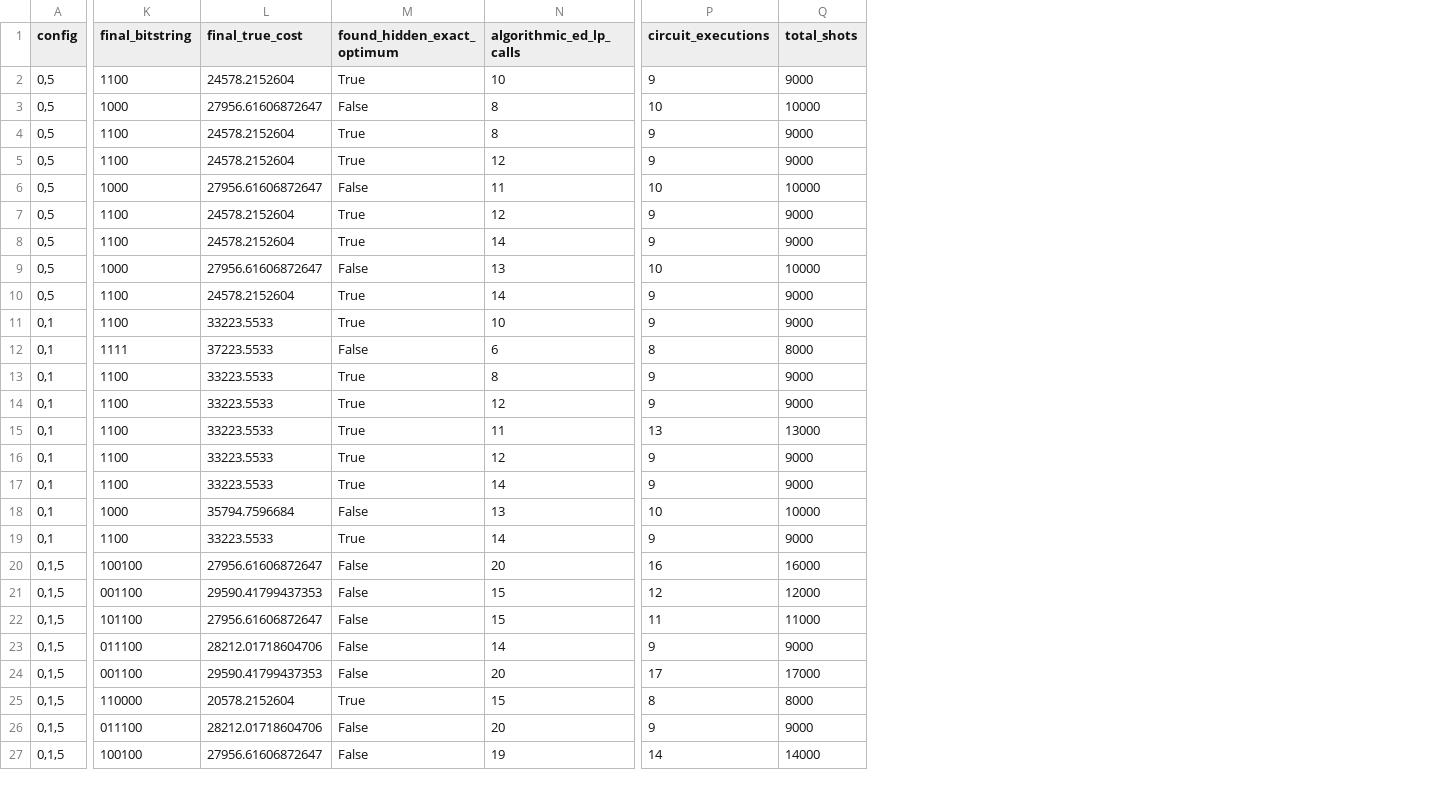
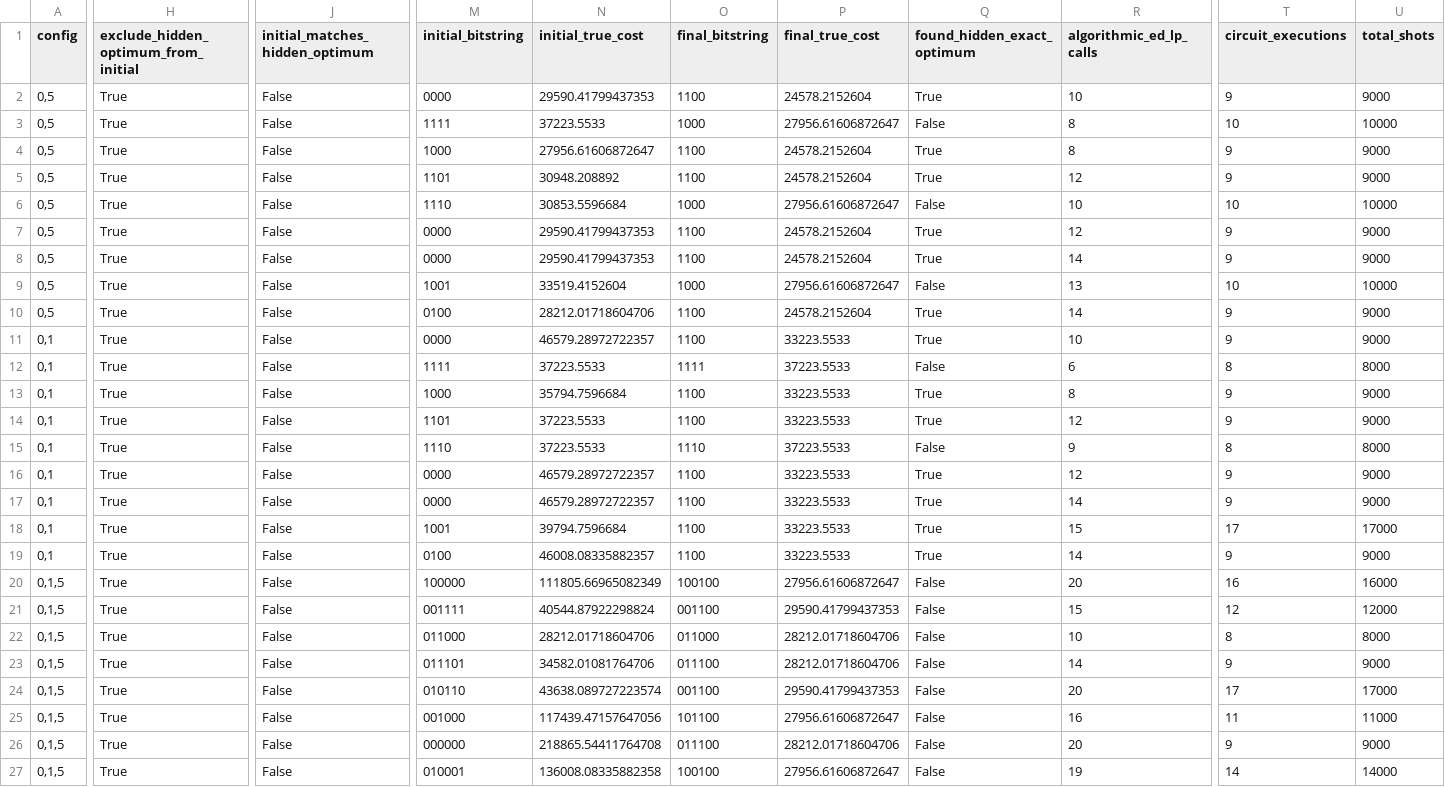
Before and after one commit to LMlater/qubit-value-function, a CSV file: results/stage1_case14_t2_small_sample_gate_level_gas_sweep_exclude_hidden_smoke.csv, drawn as a sheet; only a part is shown, gaps mark what is left out; addresses are those after the commit; the diff covers the shown part only; the diff names each change by its address in the sheet, - before the commit and + after, or states it on an @@ line.

```diff
--- a/results/stage1_case14_t2_small_sample_gate_level_gas_sweep_exclude_hidden_smoke.csv
+++ b/results/stage1_case14_t2_small_sample_gate_level_gas_sweep_exclude_hidden_smoke.csv
+column H, rows 1-27: exclude_hidden_optimum_from_initial | True | True | True | True | True | True | True | True | True | True | True | True | True | True | True | True | True | True | True | True | True | True | True | True | True | True
+column J (initial_matches_hidden_optimum), rows 2-27: all False
+column M (initial_bitstring), rows 2-27: 0000 | 1111 | 1000 | 1101 | 1110 | 0000 | 0000 | 1001 | 0100 | 0000 | 1111 | 1000 | 1101 | 1110 | 0000 | 0000 | 1001 | 0100 | 100000 | 001111 | 011000 | 011101 | 010110 | 001000 | 000000 | 010001
+column N (initial_true_cost), rows 2-27: 29590.41799437353 | 37223.5533 | 27956.61606872647 | 30948.208892 | 30853.5596684 | 29590.41799437353 | 29590.41799437353 | 33519.4152604 | 28212.01718604706 | 46579.28972722357 | 37223.5533 | 35794.7596684 | 37223.5533 | 37223.5533 | 46579.28972722357 | 46579.28972722357 | 39794.7596684 | 46008.08335882357 | 111805.66965082349 | 40544.87922298824 | 28212.01718604706 | 34582.01081764706 | 43638.089727223574 | 117439.47157647056 | 218865.54411764708 | 136008.08335882358
-R6 (algorithmic_ed_lp_calls): 11
+R6 (algorithmic_ed_lp_calls): 10
-O15 (final_bitstring): 1100
+O15 (final_bitstring): 1110
-P15 (final_true_cost): 33223.5533
+P15 (final_true_cost): 37223.5533
-Q15 (found_hidden_exact_optimum): True
+Q15 (found_hidden_exact_optimum): False
-R15 (algorithmic_ed_lp_calls): 11
+R15 (algorithmic_ed_lp_calls): 9
-T15 (circuit_executions): 13
+T15 (circuit_executions): 8
-U15 (total_shots): 13000
+U15 (total_shots): 8000
-O18 (final_bitstring): 1000
+O18 (final_bitstring): 1100
-P18 (final_true_cost): 35794.7596684
+P18 (final_true_cost): 33223.5533
-Q18 (found_hidden_exact_optimum): False
+Q18 (found_hidden_exact_optimum): True
-R18 (algorithmic_ed_lp_calls): 13
+R18 (algorithmic_ed_lp_calls): 15
-T18 (circuit_executions): 10
+T18 (circuit_executions): 17
-U18 (total_shots): 10000
+U18 (total_shots): 17000
-O22 (final_bitstring): 101100
+O22 (final_bitstring): 011000
-P22 (final_true_cost): 27956.61606872647
+P22 (final_true_cost): 28212.01718604706
-R22 (algorithmic_ed_lp_calls): 15
+R22 (algorithmic_ed_lp_calls): 10
-T22 (circuit_executions): 11
+T22 (circuit_executions): 8
-U22 (total_shots): 11000
+U22 (total_shots): 8000
-O25 (final_bitstring): 110000
+O25 (final_bitstring): 101100
-P25 (final_true_cost): 20578.2152604
+P25 (final_true_cost): 27956.61606872647
-Q25 (found_hidden_exact_optimum): True
+Q25 (found_hidden_exact_optimum): False
-R25 (algorithmic_ed_lp_calls): 15
+R25 (algorithmic_ed_lp_calls): 16
-T25 (circuit_executions): 8
+T25 (circuit_executions): 11
-U25 (total_shots): 8000
+U25 (total_shots): 11000
```
Also changed, not shown: 10 edited cells elsewhere in this file, results/stage1_case14_t2_small_sample_gate_level_gas_sweep_smoke.csv, 7 other files.
